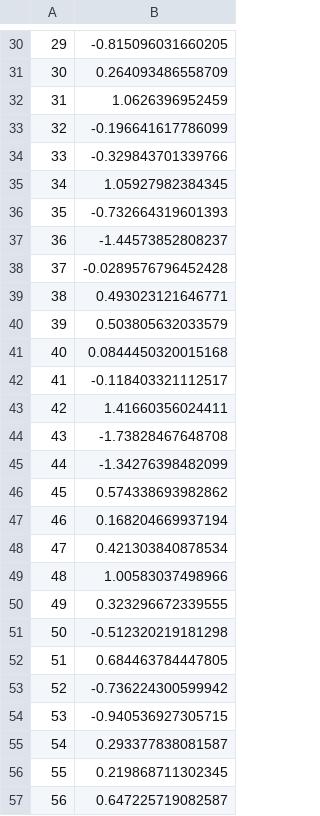
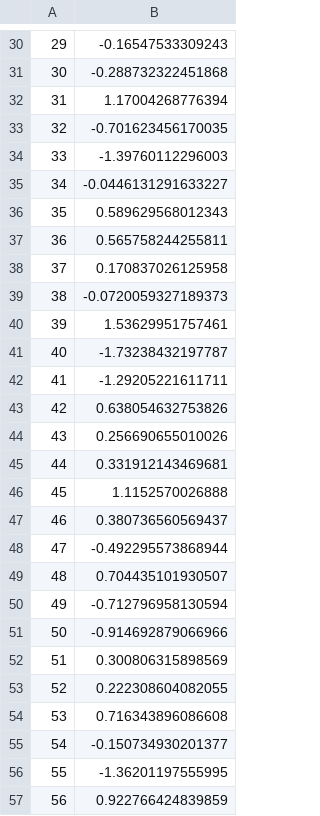
Before and after one commit to IMCBioinformatics/DAAMS, a CSV file: TS/taxa_results/ANCOMBC_sample_fracs.csv, drawn as a sheet; only a part is shown, gaps mark what is left out; the diff covers the shown part only.

```diff
--- a/TS/taxa_results/ANCOMBC_sample_fracs.csv
+++ b/TS/taxa_results/ANCOMBC_sample_fracs.csv
@@ -30,28 +30,28 @@
-"29",-0.815096031660205
-"30",0.264093486558709
-"31",1.0626396952459
-"32",-0.196641617786099
-"33",-0.329843701339766
-"34",1.05927982384345
-"35",-0.732664319601393
-"36",-1.44573852808237
-"37",-0.0289576796452428
-"38",0.493023121646771
-"39",0.503805632033579
-"40",0.0844450320015168
-"41",-0.118403321112517
-"42",1.41660356024411
-"43",-1.73828467648708
-"44",-1.34276398482099
-"45",0.574338693982862
-"46",0.168204669937194
-"47",0.421303840878534
-"48",1.00583037498966
-"49",0.323296672339555
-"50",-0.512320219181298
-"51",0.684463784447805
-"52",-0.736224300599942
-"53",-0.940536927305715
-"54",0.293377838081587
-"55",0.219868711302345
-"56",0.647225719082587
+"29",-0.16547533309243
+"30",-0.288732322451868
+"31",1.17004268776394
+"32",-0.701623456170035
+"33",-1.39760112296003
+"34",-0.0446131291633227
+"35",0.589629568012343
+"36",0.565758244255811
+"37",0.170837026125958
+"38",-0.0720059327189373
+"39",1.53629951757461
+"40",-1.73238432197787
+"41",-1.29205221611711
+"42",0.638054632753826
+"43",0.256690655010026
+"44",0.331912143469681
+"45",1.1152570026888
+"46",0.380736560569437
+"47",-0.492295573868944
+"48",0.704435101930507
+"49",-0.712796958130594
+"50",-0.914692879066966
+"51",0.300806315898569
+"52",0.222308604082055
+"53",0.716343896086608
+"54",-0.150734930201377
+"55",-1.36201197555995
+"56",0.922766424839859
```
Also changed, not shown: 3 removed rows and 35 edited cells elsewhere in this file, TS/dAA_microbe_ouput.csv, TS/pathabund_results/ANCOMBC.csv, 17 other files.
